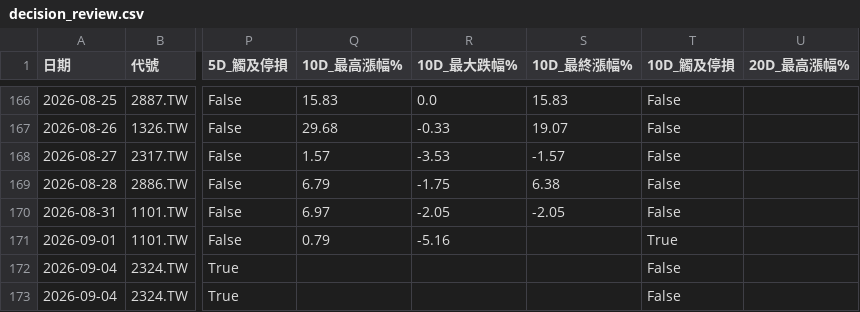
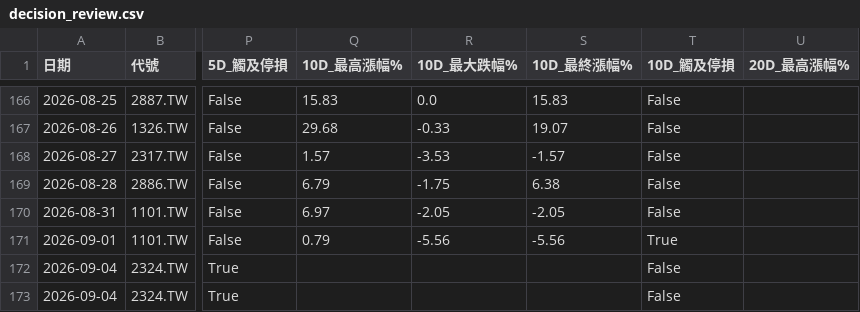
Before and after one commit to spikeman230/Charles_StockBot, a CSV file: decision_review.csv, drawn as a sheet; only a part is shown, gaps mark what is left out; the diff names each change by its address in the sheet, - before the commit and + after, or states it on an @@ line.

```diff
--- a/decision_review.csv
+++ b/decision_review.csv
-R171 (10D_最大跌幅%): -5.16
+R171 (10D_最大跌幅%): -5.56
-S171 (10D_最終漲幅%): (empty)
+S171 (10D_最終漲幅%): -5.56
```
Also changed, not shown: 1 other file.
